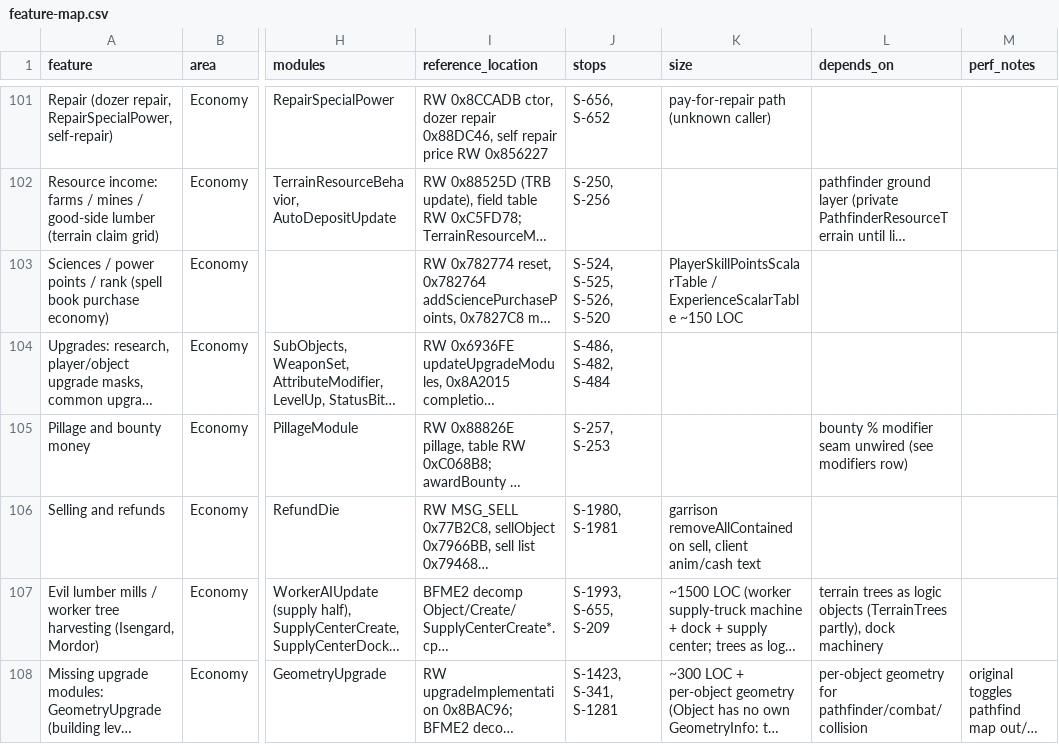
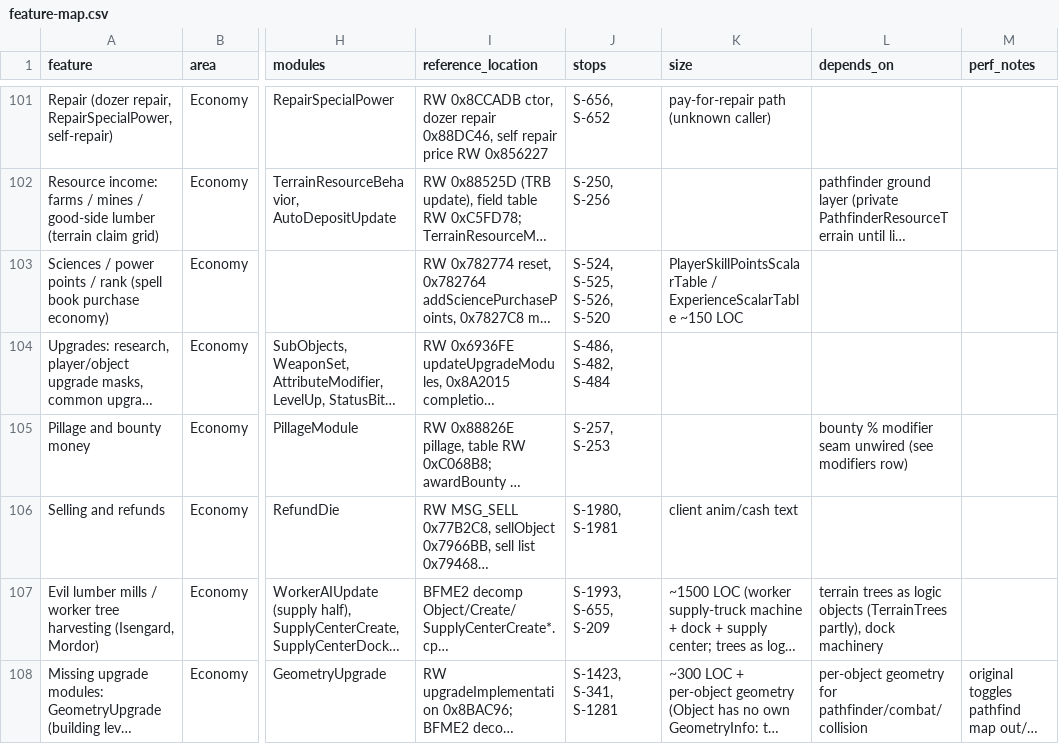
Before and after one commit to Open-BFME/openbfme-godot, a CSV file: docs/feature-map.csv, drawn as a sheet; only a part is shown, gaps mark what is left out; long unchanged cells end in …; the diff names each change by its address in the sheet, - before the commit and + after, or states it on an @@ line.

```diff
--- a/docs/feature-map.csv
+++ b/docs/feature-map.csv
-K106 (size): garrison removeAllContained on sell, client anim/cash text
+K106 (size): client anim/cash text
```
Also changed, not shown: 11 other files.
